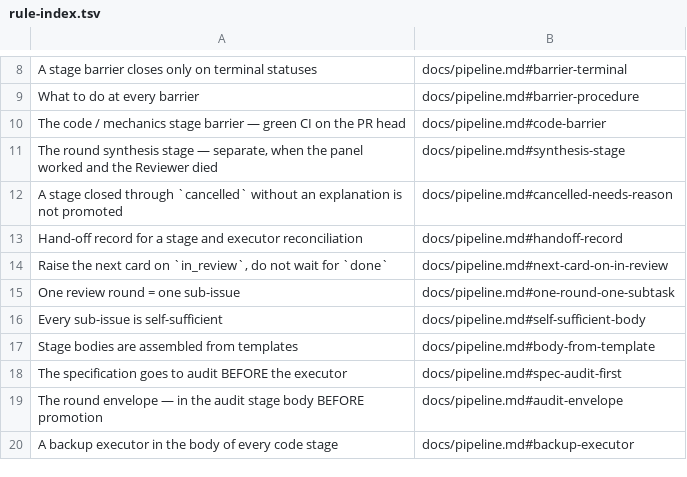
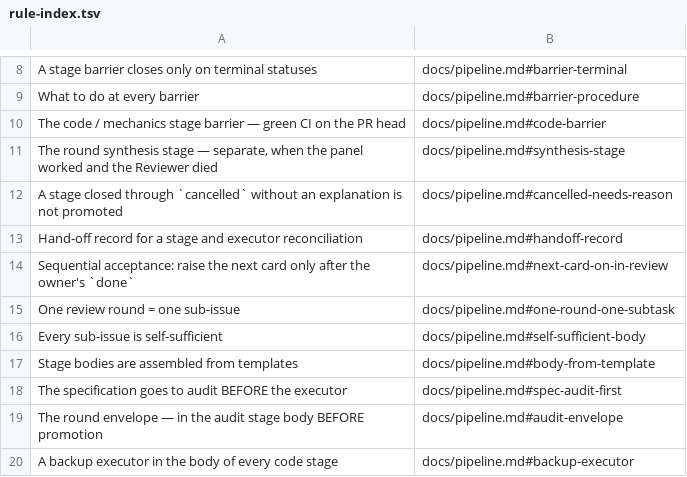
Before and after one commit to Vnedrenec/pm-workflow, a TSV file: docs/rule-index.tsv, drawn as a sheet; only a part is shown, gaps mark what is left out.

Commit message:
docs: sequential acceptance — next card on owner's done, not in_review (card 381) (#3)
Co-authored-by: Vnedrenec <176341575+Vnedrenec@users.noreply.github.com>

```diff
--- a/docs/rule-index.tsv
+++ b/docs/rule-index.tsv
@@ -13,3 +13,3 @@ A stage closed through `cancelled` without an explanation is not promoted	docs/p
 Hand-off record for a stage and executor reconciliation	docs/pipeline.md#handoff-record
-Raise the next card on `in_review`, do not wait for `done`	docs/pipeline.md#next-card-on-in-review
+Sequential acceptance: raise the next card only after the owner's `done`	docs/pipeline.md#next-card-on-in-review
 One review round = one sub-issue	docs/pipeline.md#one-round-one-subtask
```
Also changed, not shown: 3 other files.
